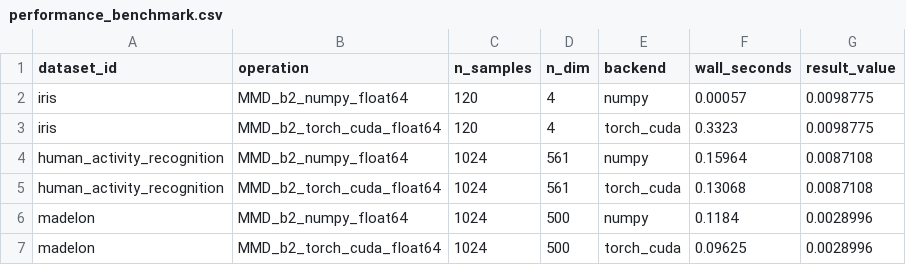
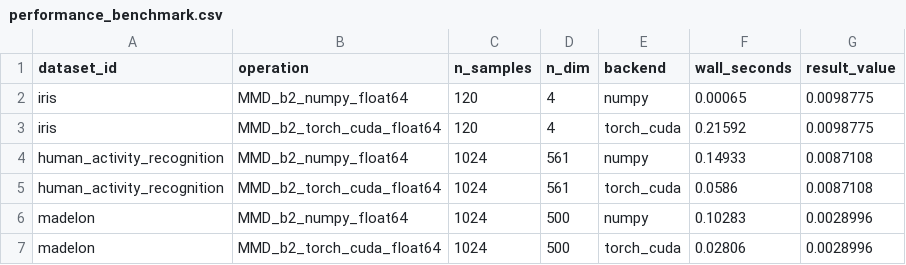
Before and after one commit to mdshoaibuddinchanda/when-clusters-drift, a CSV file: results/signal_validation/performance_benchmark.csv, drawn as a sheet.

Commit message:
chore(phase-6.1): generate replay descriptors, verified signals, and input lock

```diff
--- a/results/signal_validation/performance_benchmark.csv
+++ b/results/signal_validation/performance_benchmark.csv
@@ -1,7 +1,7 @@
 dataset_id,operation,n_samples,n_dim,backend,wall_seconds,result_value
-iris,MMD_b2_numpy_float64,120,4,numpy,0.00057,0.0098775
-iris,MMD_b2_torch_cuda_float64,120,4,torch_cuda,0.3323,0.0098775
-human_activity_recognition,MMD_b2_numpy_float64,1024,561,numpy,0.15964,0.0087108
-human_activity_recognition,MMD_b2_torch_cuda_float64,1024,561,torch_cuda,0.13068,0.0087108
-madelon,MMD_b2_numpy_float64,1024,500,numpy,0.1184,0.0028996
-madelon,MMD_b2_torch_cuda_float64,1024,500,torch_cuda,0.09625,0.0028996
+iris,MMD_b2_numpy_float64,120,4,numpy,0.00065,0.0098775
+iris,MMD_b2_torch_cuda_float64,120,4,torch_cuda,0.21592,0.0098775
+human_activity_recognition,MMD_b2_numpy_float64,1024,561,numpy,0.14933,0.0087108
+human_activity_recognition,MMD_b2_torch_cuda_float64,1024,561,torch_cuda,0.0586,0.0087108
+madelon,MMD_b2_numpy_float64,1024,500,numpy,0.10283,0.0028996
+madelon,MMD_b2_torch_cuda_float64,1024,500,torch_cuda,0.02806,0.0028996
```
Also changed, not shown: results/signal_validation/backend_equivalence.csv, 9 other files.
